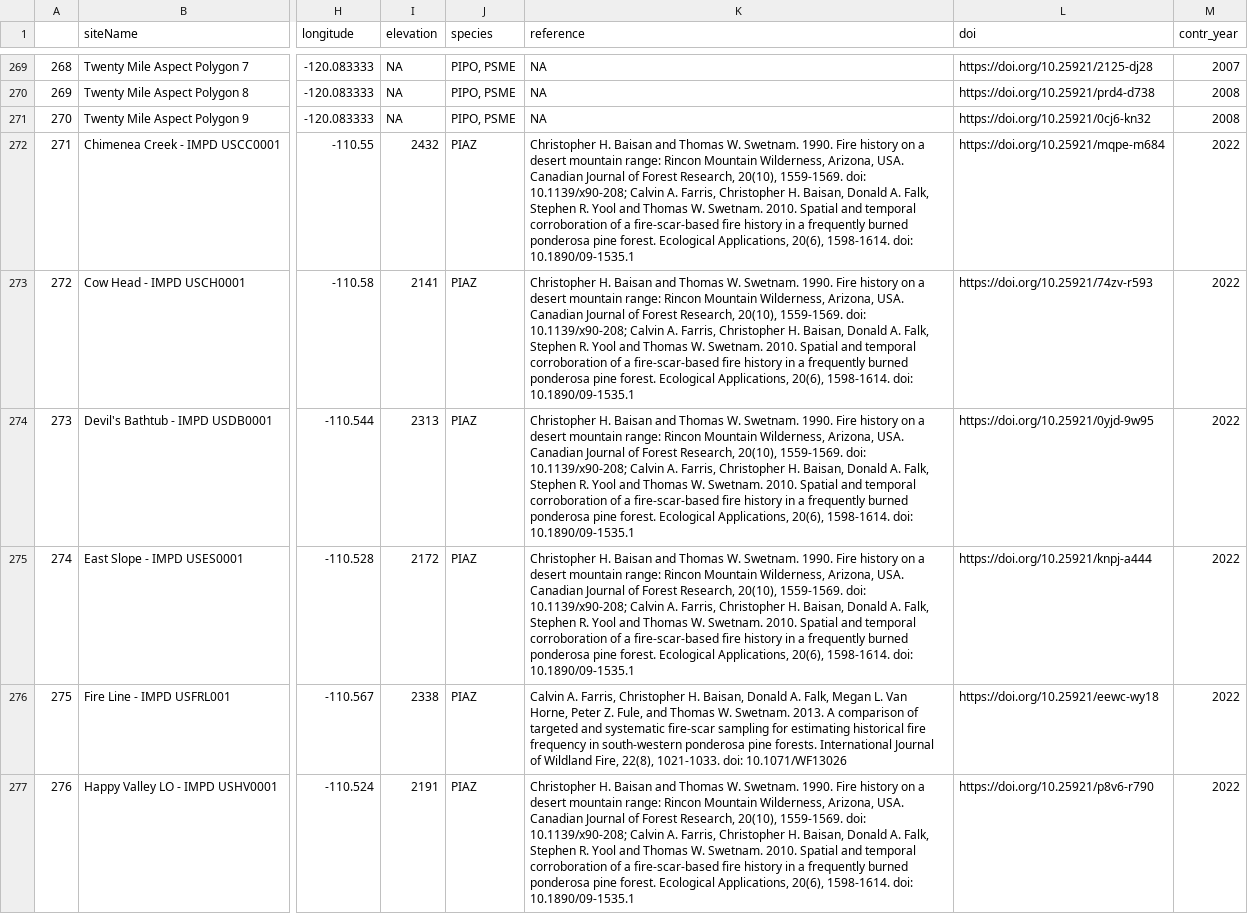
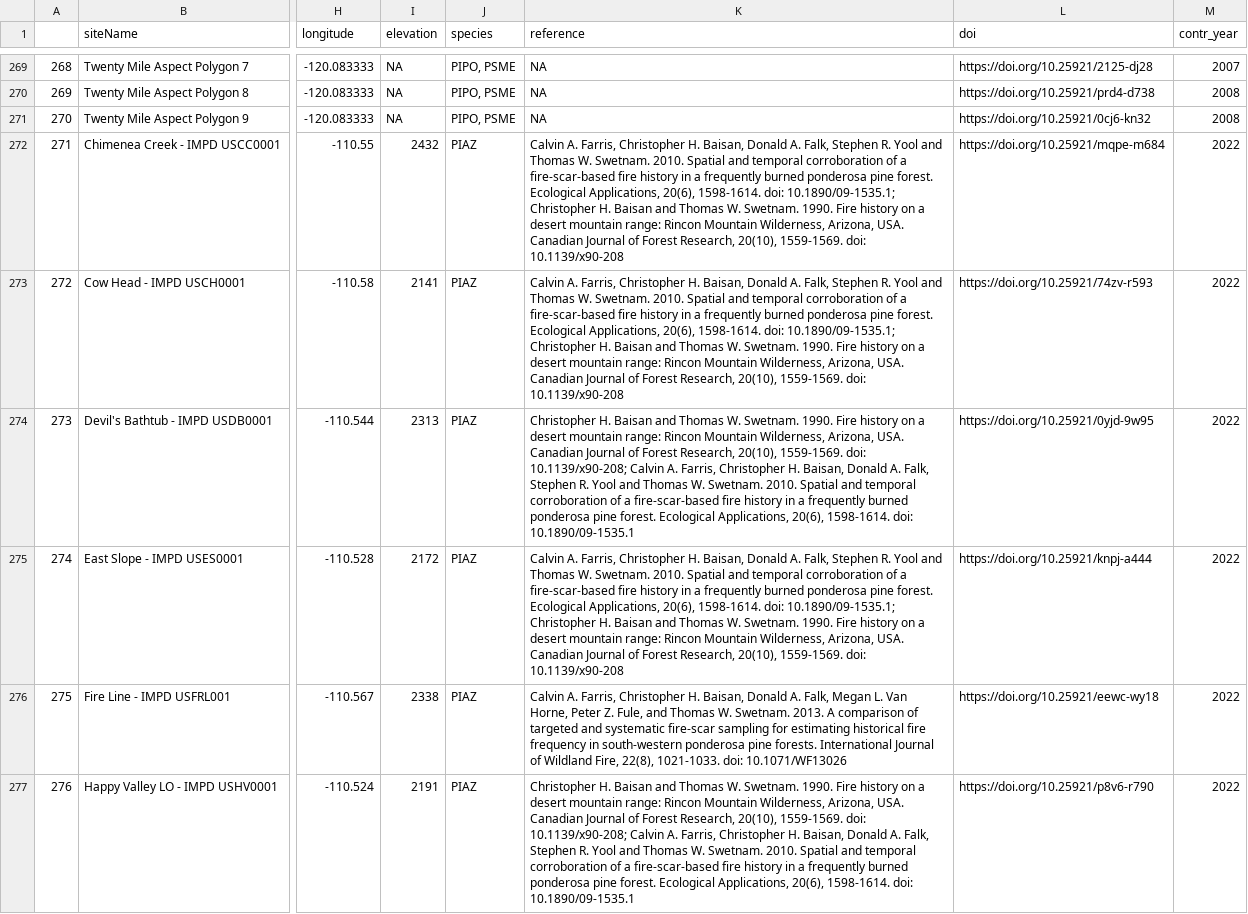
Before and after one commit to chguiterman/scrape-IMPD, a CSV file: data/impd_meta.csv, drawn as a sheet; only a part is shown, gaps mark what is left out; the diff covers the shown part only; the diff names each change by its address in the sheet, - before the commit and + after, or states it on an @@ line.

```diff
--- a/data/impd_meta.csv
+++ b/data/impd_meta.csv
-K272:K273 (reference): Christopher H. Baisan and Thomas W. Swetnam. 1990. Fire history on a desert mountain range: Rincon Mountain Wilderness, Arizona, USA. Canadian Journal of Forest Research, 20(10), 1559-1569. doi: 10.1139/x90-208; Calvin A. Farris, Christopher H. Baisan, Donald A. Falk, Stephen R. Yool and Thomas W. Swetnam. 2010. Spatial and temporal corroboration of a fire-scar-based fire history in a frequently burned ponderosa pine forest. Ecological Applications, 20(6), 1598-1614. doi: 10.1890/09-1535.1
+K272:K273 (reference): Calvin A. Farris, Christopher H. Baisan, Donald A. Falk, Stephen R. Yool and Thomas W. Swetnam. 2010. Spatial and temporal corroboration of a fire-scar-based fire history in a frequently burned ponderosa pine forest. Ecological Applications, 20(6), 1598-1614. doi: 10.1890/09-1535.1; Christopher H. Baisan and Thomas W. Swetnam. 1990. Fire history on a desert mountain range: Rincon Mountain Wilderness, Arizona, USA. Canadian Journal of Forest Research, 20(10), 1559-1569. doi: 10.1139/x90-208
-K275 (reference): Christopher H. Baisan and Thomas W. Swetnam. 1990. Fire history on a desert mountain range: Rincon Mountain Wilderness, Arizona, USA. Canadian Journal of Forest Research, 20(10), 1559-1569. doi: 10.1139/x90-208; Calvin A. Farris, Christopher H. Baisan, Donald A. Falk, Stephen R. Yool and Thomas W. Swetnam. 2010. Spatial and temporal corroboration of a fire-scar-based fire history in a frequently burned ponderosa pine forest. Ecological Applications, 20(6), 1598-1614. doi: 10.1890/09-1535.1
+K275 (reference): Calvin A. Farris, Christopher H. Baisan, Donald A. Falk, Stephen R. Yool and Thomas W. Swetnam. 2010. Spatial and temporal corroboration of a fire-scar-based fire history in a frequently burned ponderosa pine forest. Ecological Applications, 20(6), 1598-1614. doi: 10.1890/09-1535.1; Christopher H. Baisan and Thomas W. Swetnam. 1990. Fire history on a desert mountain range: Rincon Mountain Wilderness, Arizona, USA. Canadian Journal of Forest Research, 20(10), 1559-1569. doi: 10.1139/x90-208
```
Also changed, not shown: 105 edited cells elsewhere in this file.
